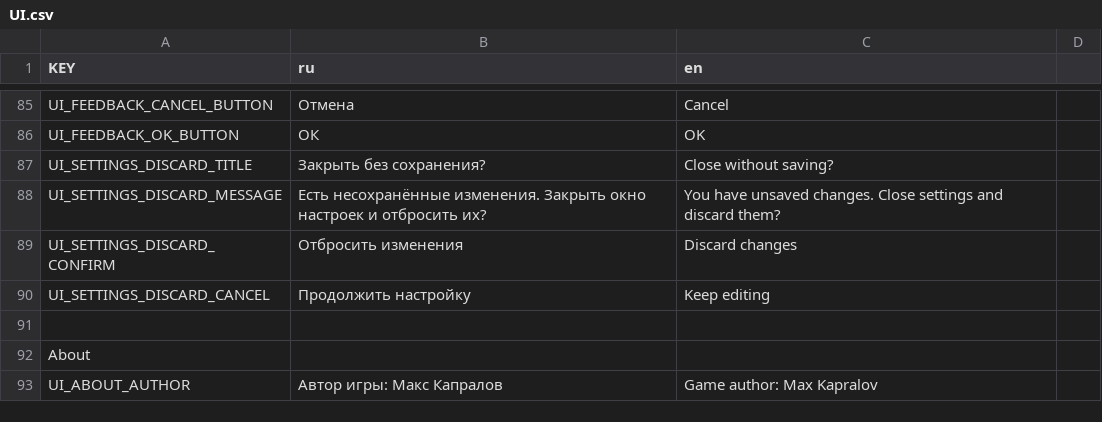
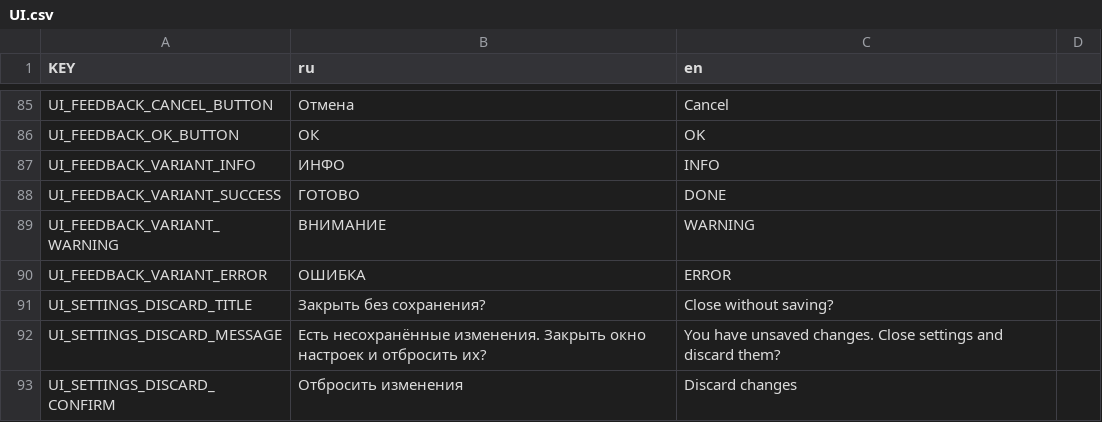
Before and after one commit to byrnane/Godot-Bootstrap, a CSV file: translations/UI.csv, drawn as a sheet; only a part is shown, gaps mark what is left out; the shorter side is filled out with more unchanged rows; the diff names each change by its address in the sheet, - before the commit and + after, or states it on an @@ line.

Commit message:
feat(ui): Refactor feedback modal and toast components
- Updated feedback modal layout and added new UI components for better structure.
- Introduced `UiCard`, `UiActionBar`, and `UiStatusBadge` for modular UI design.
- Enhanced toast notifications with improved animations and status badges.
- Implemented `UiMotion` for consistent UI animations across modals and toasts.
- Added new translation keys for feedback variants (info, success, warning, error).
- Created `UiTabStrip` for tab navigation with focus management.
- Introduced `UiFocus` for better focus handling in UI components.
- Refactored loading screen to utilize new card component and improved fade animations.

```diff
--- a/translations/UI.csv
+++ b/translations/UI.csv
+row 87: UI_FEEDBACK_VARIANT_INFO | ИНФО | INFO
+row 88: UI_FEEDBACK_VARIANT_SUCCESS | ГОТОВО | DONE
+row 89: UI_FEEDBACK_VARIANT_WARNING | ВНИМАНИЕ | WARNING
+row 90: UI_FEEDBACK_VARIANT_ERROR | ОШИБКА | ERROR
```
Also changed, not shown: 38 other files.
